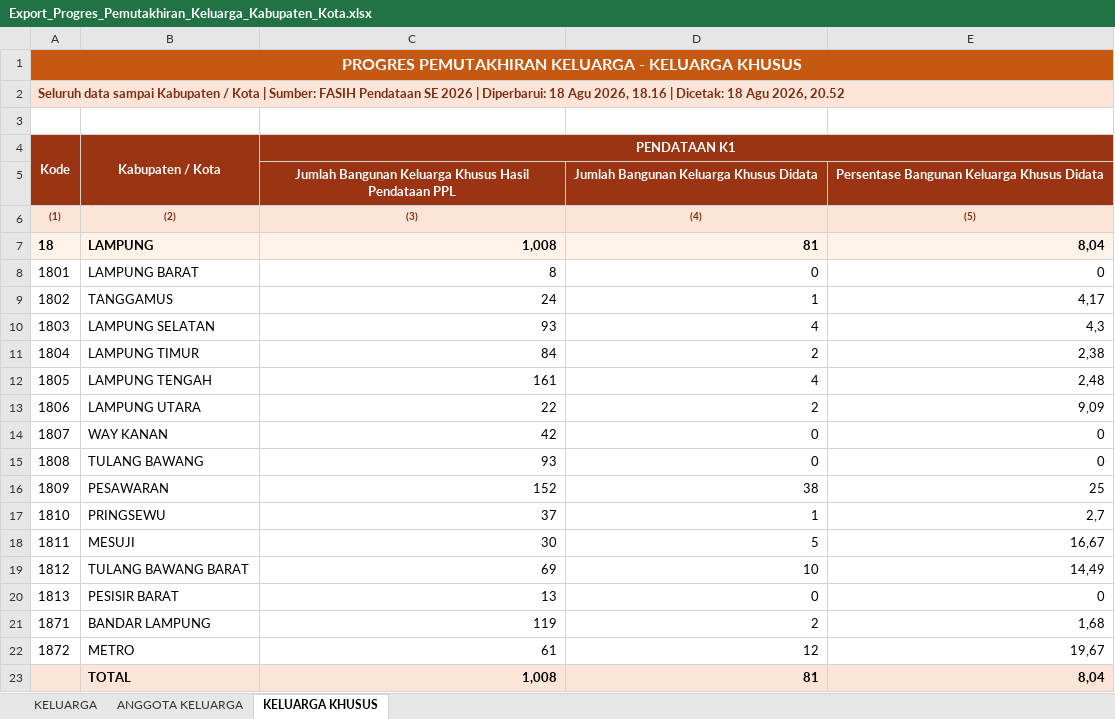
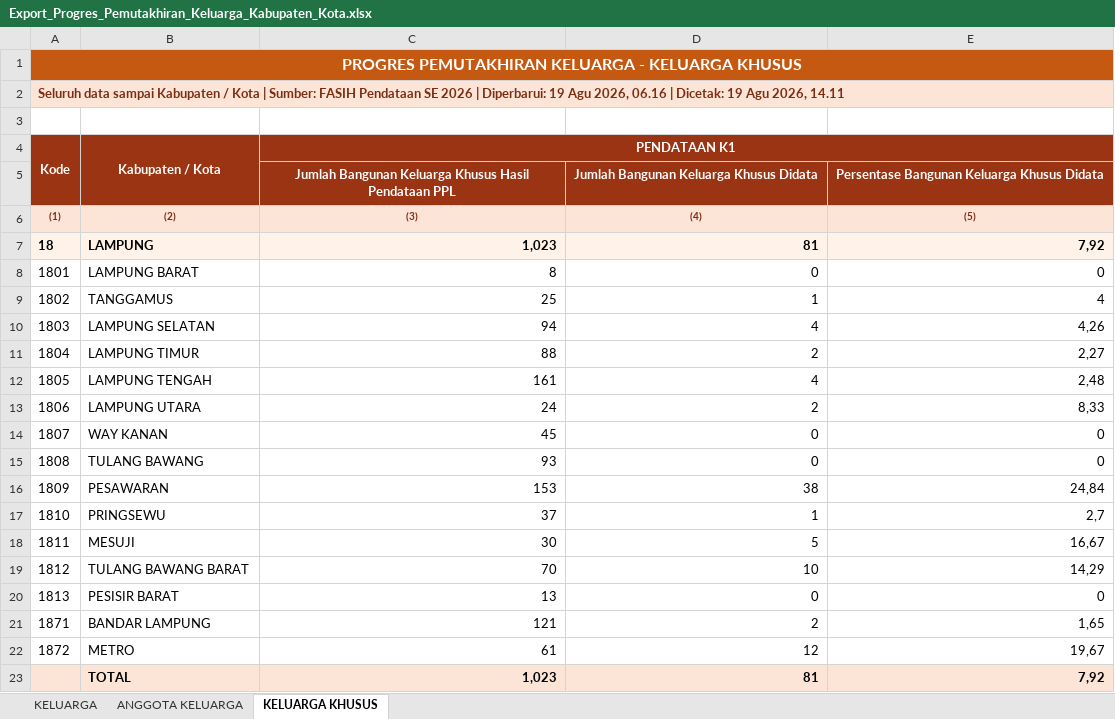
Before and after one commit to stathub1800/SE2026, an Excel workbook: data/Export_Progres_Pemutakhiran_Keluarga_Kabupaten_Kota.xlsx, sheet KELUARGA KHUSUS, drawn as a sheet; values as stored, in another font and other column widths than the file's, no borders; the diff names each change by its address in the sheet, - before the commit and + after, or states it on an @@ line.

```diff
--- a/data/Export_Progres_Pemutakhiran_Keluarga_Kabupaten_Kota.xlsx (sheet KELUARGA KHUSUS)
+++ b/data/Export_Progres_Pemutakhiran_Keluarga_Kabupaten_Kota.xlsx (sheet KELUARGA KHUSUS)
-A2 (Kode): …| Diperbarui: 18 Agu 2026, 18.16 | Dicetak: 18 Agu 2026, 20.52
+A2 (Kode): …| Diperbarui: 19 Agu 2026, 06.16 | Dicetak: 19 Agu 2026, 14.11
-C7 (PENDATAAN K1): 1,008
+C7 (PENDATAAN K1): 1,023
-E7: 8,04
+E7: 7,92
-C9 (PENDATAAN K1): 24
+C9 (PENDATAAN K1): 25
-E9: 4,17
+E9: 4
-C10 (PENDATAAN K1): 93
+C10 (PENDATAAN K1): 94
-E10: 4,3
+E10: 4,26
-C11 (PENDATAAN K1): 84
+C11 (PENDATAAN K1): 88
-E11: 2,38
+E11: 2,27
-C13 (PENDATAAN K1): 22
+C13 (PENDATAAN K1): 24
-E13: 9,09
+E13: 8,33
-C14 (PENDATAAN K1): 42
+C14 (PENDATAAN K1): 45
-C16 (PENDATAAN K1): 152
+C16 (PENDATAAN K1): 153
-E16: 25
+E16: 24,84
-C19 (PENDATAAN K1): 69
+C19 (PENDATAAN K1): 70
-E19: 14,49
+E19: 14,29
-C21 (PENDATAAN K1): 119
+C21 (PENDATAAN K1): 121
-E21: 1,68
+E21: 1,65
-C23 (PENDATAAN K1): 1,008
+C23 (PENDATAAN K1): 1,023
-E23: 8,04
+E23: 7,92
```
Also changed, not shown: sheet KELUARGA, sheet ANGGOTA KELUARGA, data/Export_Progres_Pendataan_Kabupaten_Kota.xlsx, 1 other file.
